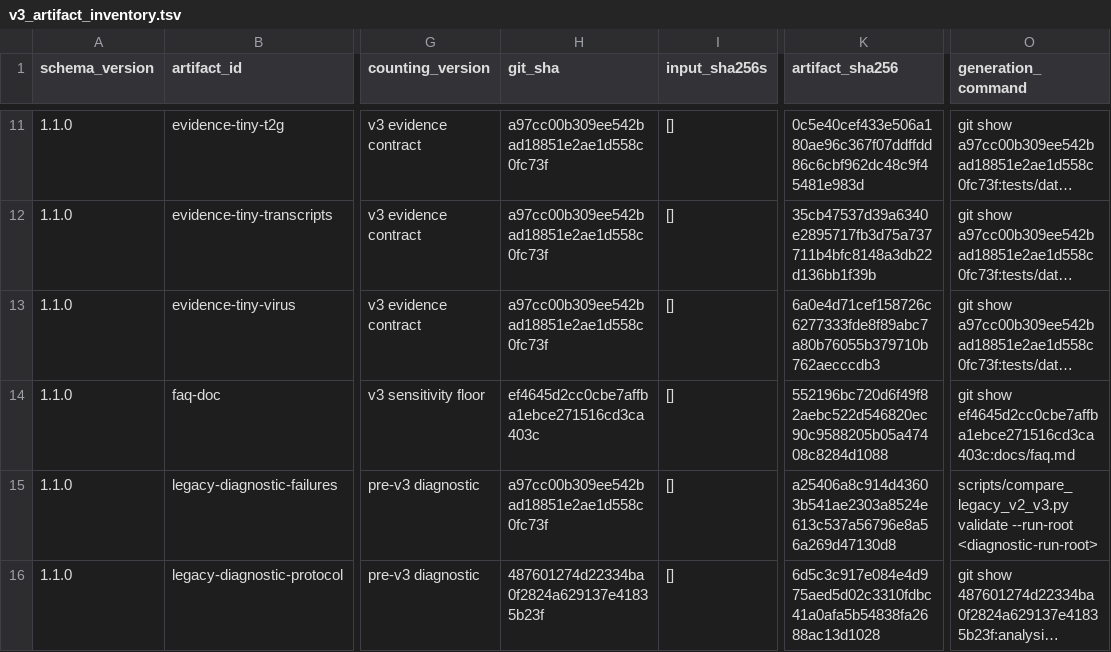
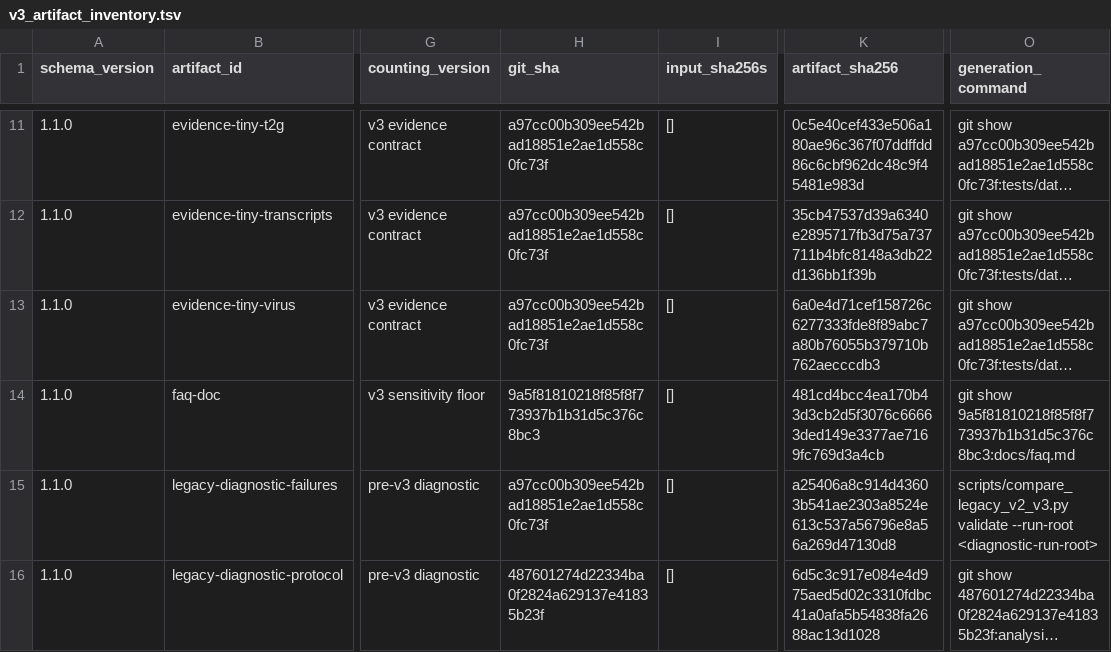
Before and after one commit to mdmanurung/ViralScan-reproducibility, a TSV file: analysis/v3_artifact_inventory.tsv, drawn as a sheet; only a part is shown, gaps mark what is left out; long unchanged cells end in …; the diff names each change by its address in the sheet, - before the commit and + after, or states it on an @@ line.

```diff
--- a/analysis/v3_artifact_inventory.tsv
+++ b/analysis/v3_artifact_inventory.tsv
-H14 (git_sha): ef4645d2cc0cbe7affba1ebce271516cd3ca403c
+H14 (git_sha): 9a5f81810218f85f8f773937b1b31d5c376c8bc3
-K14 (artifact_sha256): 552196bc720d6f49f82aebc522d546820ec90c9588205b05a47408c8284d1088
+K14 (artifact_sha256): 481cd4bcc4ea170b43d3cb2d5f3076c66663ded149e3377ae7169fc769d3a4cb
-O14 (generation_command): git show ef4645d2cc0cbe7affba1ebce271516cd3ca403c:docs/faq.md
+O14 (generation_command): git show 9a5f81810218f85f8f773937b1b31d5c376c8bc3:docs/faq.md
```
